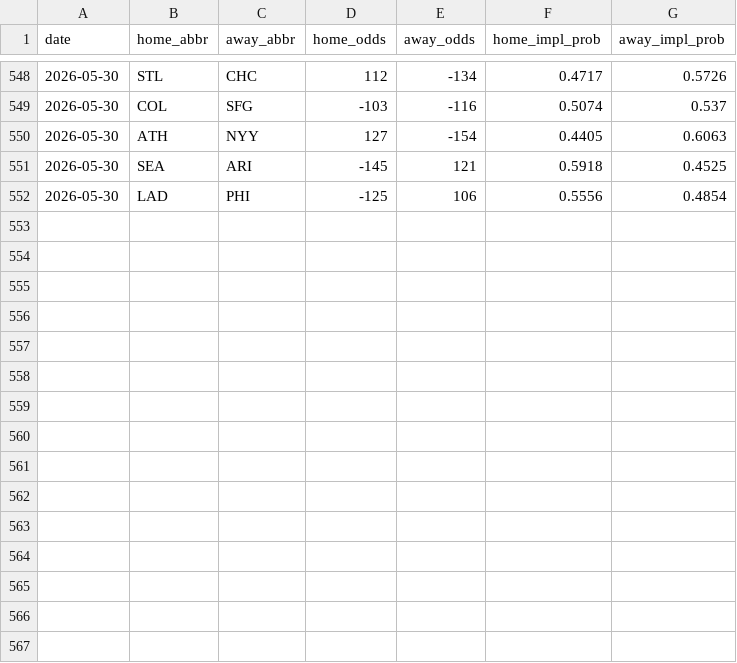
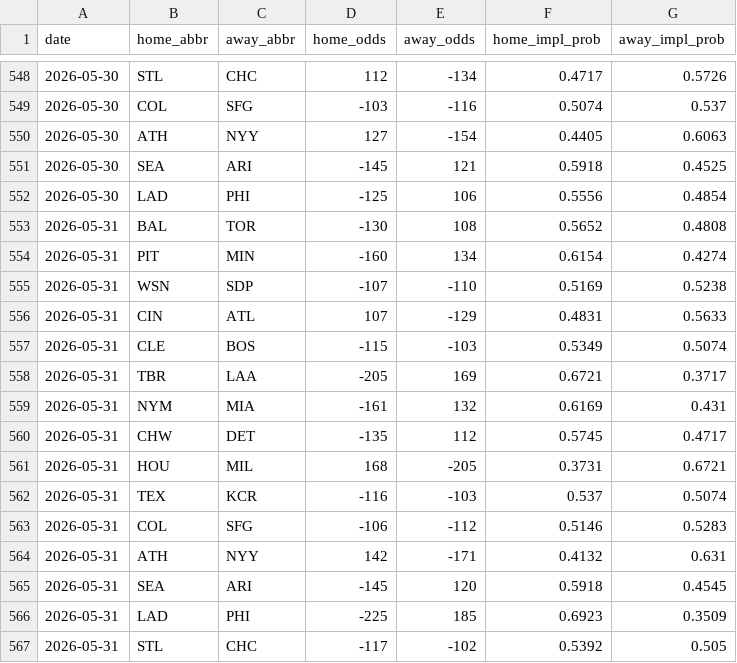
Before and after one commit to codys19/mlb-predictormlb-predictor, a CSV file: raw/odds_history.csv, drawn as a sheet; only a part is shown, gaps mark what is left out.

```diff
--- a/raw/odds_history.csv
+++ b/raw/odds_history.csv
@@ -552 +552,16 @@ date,home_abbr,away_abbr,home_odds,away_odds,home_impl_prob,away_impl_prob
 2026-05-30,LAD,PHI,-125,106,0.5556,0.4854
+2026-05-31,BAL,TOR,-130,108,0.5652,0.4808
+2026-05-31,PIT,MIN,-160,134,0.6154,0.4274
+2026-05-31,WSN,SDP,-107,-110,0.5169,0.5238
+2026-05-31,CIN,ATL,107,-129,0.4831,0.5633
+2026-05-31,CLE,BOS,-115,-103,0.5349,0.5074
+2026-05-31,TBR,LAA,-205,169,0.6721,0.3717
+2026-05-31,NYM,MIA,-161,132,0.6169,0.431
+2026-05-31,CHW,DET,-135,112,0.5745,0.4717
+2026-05-31,HOU,MIL,168,-205,0.3731,0.6721
+2026-05-31,TEX,KCR,-116,-103,0.537,0.5074
+2026-05-31,COL,SFG,-106,-112,0.5146,0.5283
+2026-05-31,ATH,NYY,142,-171,0.4132,0.631
+2026-05-31,SEA,ARI,-145,120,0.5918,0.4545
+2026-05-31,LAD,PHI,-225,185,0.6923,0.3509
+2026-05-31,STL,CHC,-117,-102,0.5392,0.505
```
Also changed, not shown: 8 other files.
